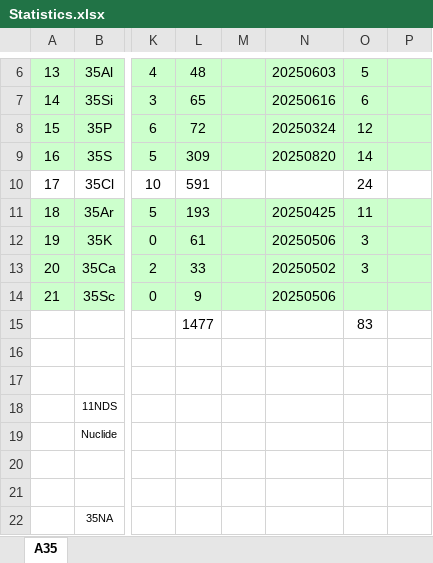
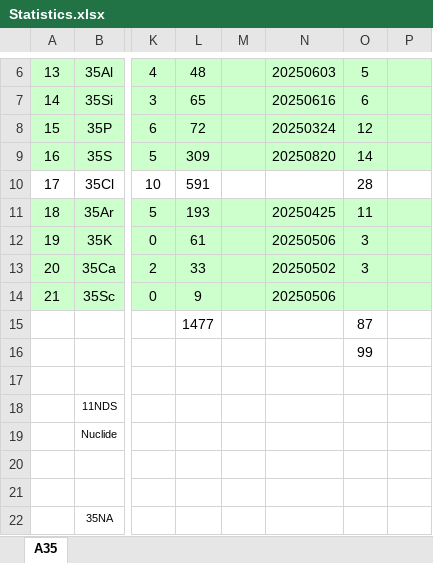
Before and after one commit to sunlijie-msu/ENSDF, an Excel workbook: Statistics.xlsx, sheet A35, drawn as a sheet; only a part is shown, gaps mark what is left out; values as stored, in another font and other column widths than the file's, no borders; conditional formats not drawn; the diff names each change by its address in the sheet, - before the commit and + after, or states it on an @@ line.

Commit message:
Update Cl35_adopted.ens formatting and data
Corrected formatting and clarified references in Cl35_adopted.ens for consistency. Also updated Statistics.xlsx with new data.

```diff
--- a/Statistics.xlsx (sheet A35)
+++ b/Statistics.xlsx (sheet A35)
-O10: 24
+O10: 28
-O15: 83
+O15: 87
-O16: (empty)
+O16: 99
```
Also changed, not shown: 1 other file.
